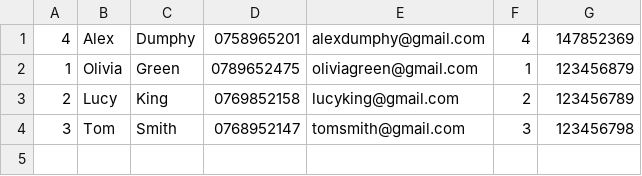
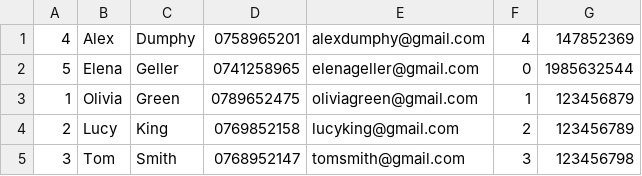
Before and after one commit to AndreeaBucur1/MyBankApp, a CSV file: src/com/company/clients.csv, drawn as a sheet; the diff names each change by its address in the sheet, - before the commit and + after, or states it on an @@ line.

Commit message:
Load data services

```diff
--- a/src/com/company/clients.csv
+++ b/src/com/company/clients.csv
+row 2: 5 | Elena | Geller | 0741258965 | elenageller@gmail.com | 0 | 1985632544
```
Also changed, not shown: src/com/company/audit.csv, 4 other files.
